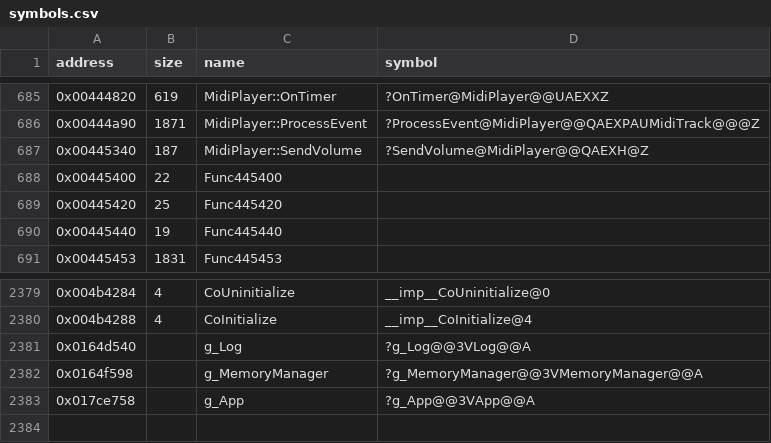
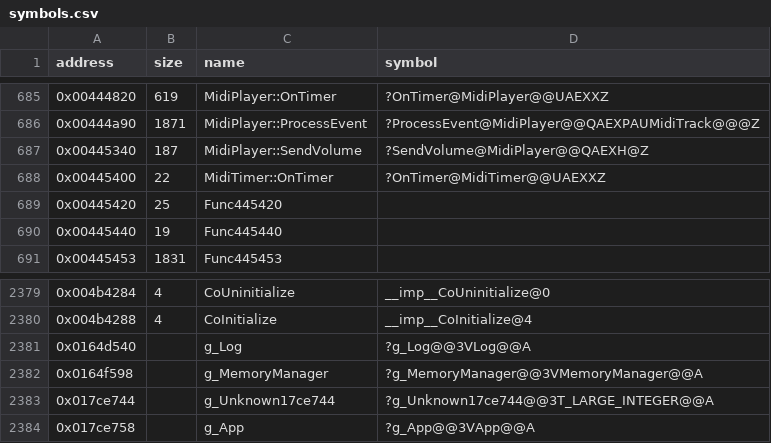
Before and after one commit to Cirno-Labs/th08, a CSV file: config/symbols.csv, drawn as a sheet; only a part is shown, gaps mark what is left out.

Commit message:
Decompile MidiTimer::OnTimer (0x445400)
Adds g_Unknown17ce744, the performance counter at the last tick.

```diff
--- a/config/symbols.csv
+++ b/config/symbols.csv
@@ -687,3 +687,3 @@ address,size,name,symbol
 0x00445340,187,MidiPlayer::SendVolume,?SendVolume@MidiPlayer@@QAEXH@Z
-0x00445400,22,Func445400,
+0x00445400,22,MidiTimer::OnTimer,?OnTimer@MidiTimer@@UAEXXZ
 0x00445420,25,Func445420,
@@ -2382,2 +2382,3 @@ address,size,name,symbol
 0x0164f598,,g_MemoryManager,?g_MemoryManager@@3VMemoryManager@@A
+0x017ce744,,g_Unknown17ce744,?g_Unknown17ce744@@3T_LARGE_INTEGER@@A
 0x017ce758,,g_App,?g_App@@3VApp@@A
```
Also changed, not shown: 3 other files.
